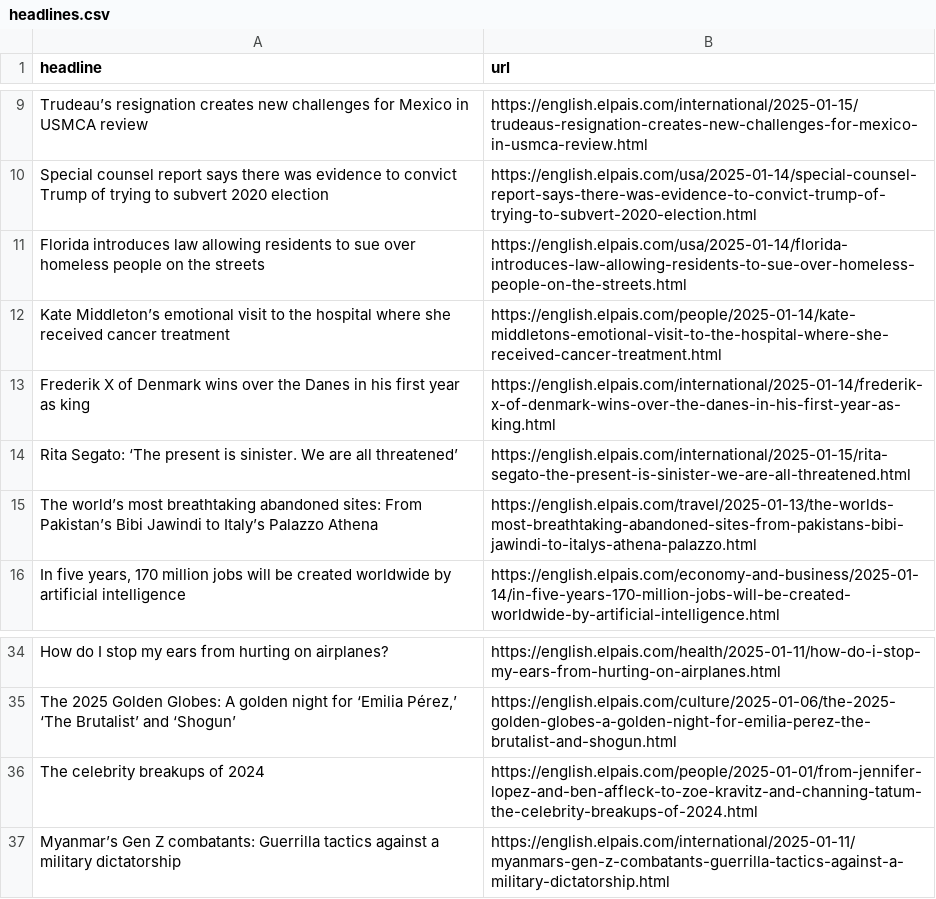
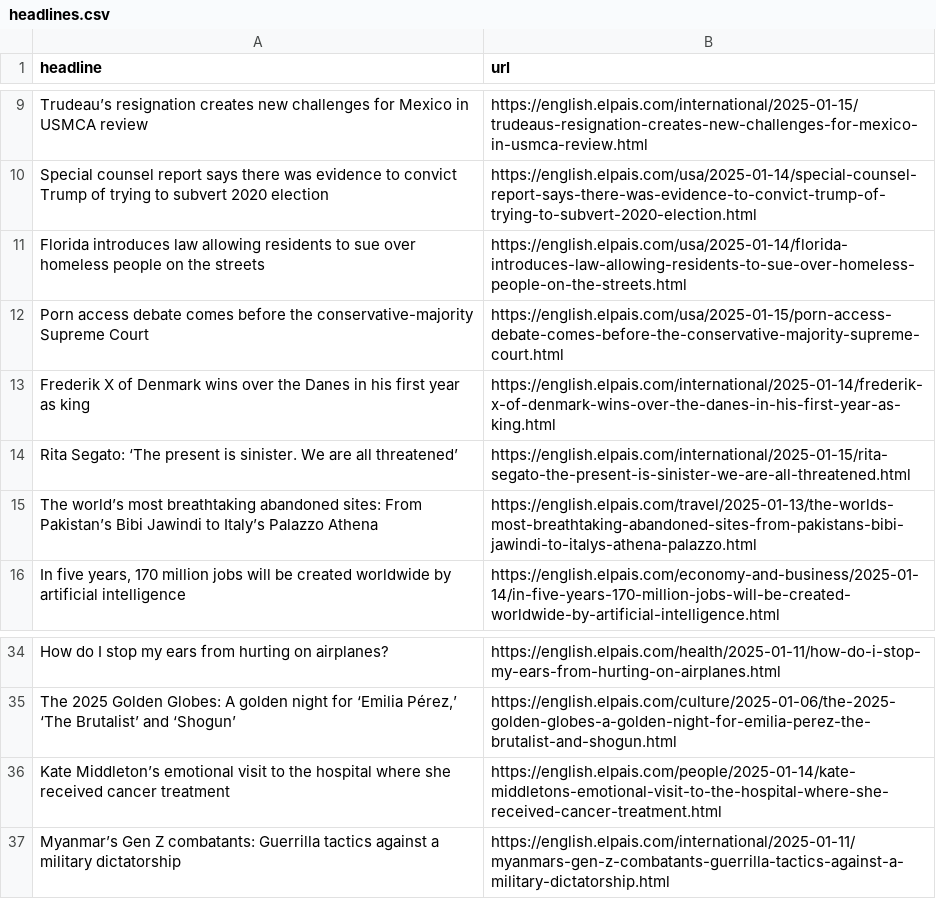
Before and after one commit to dimitriselaf/el-pais-autoscraper, a CSV file: headlines.csv, drawn as a sheet; only a part is shown, gaps mark what is left out.

```diff
--- a/headlines.csv
+++ b/headlines.csv
@@ -11,3 +11,3 @@ Special counsel report says there was evidence to convict Trump of trying to sub
 Florida introduces law allowing residents to sue over homeless people on the streets,https://english.elpais.com/usa/2025-01-14/florida-introduces-law-allowing-residents-to-sue-over-homeless-people-on-the-streets.html
-Kate Middleton’s emotional visit to the hospital where she received cancer treatment,https://english.elpais.com/people/2025-01-14/kate-middletons-emotional-visit-to-the-hospital-where-she-received-cancer-treatment.html
+Porn access debate comes before the conservative-majority Supreme Court,https://english.elpais.com/usa/2025-01-15/porn-access-debate-comes-before-the-conservative-majority-supreme-court.html
 Frederik X of Denmark wins over the Danes in his first year as king,https://english.elpais.com/international/2025-01-14/frederik-x-of-denmark-wins-over-the-danes-in-his-first-year-as-king.html
@@ -35,3 +35,3 @@ How do I stop my ears from hurting on airplanes?,https://english.elpais.com/heal
 "The 2025 Golden Globes: A golden night for ‘Emilia Pérez,’ ‘The Brutalist’ and ‘Shogun’",https://english.elpais.com/culture/2025-01-06/the-2025-golden-globes-a-golden-night-for-emilia-perez-the-brutalist-and-shogun.html
-The celebrity breakups of 2024,https://english.elpais.com/people/2025-01-01/from-jennifer-lopez-and-ben-affleck-to-zoe-kravitz-and-channing-tatum-the-celebrity-breakups-of-2024.html
+Kate Middleton’s emotional visit to the hospital where she received cancer treatment,https://english.elpais.com/people/2025-01-14/kate-middletons-emotional-visit-to-the-hospital-where-she-received-cancer-treatment.html
 Myanmar’s Gen Z combatants: Guerrilla tactics against a military dictatorship,https://english.elpais.com/international/2025-01-11/myanmars-gen-z-combatants-guerrilla-tactics-against-a-military-dictatorship.html
```
